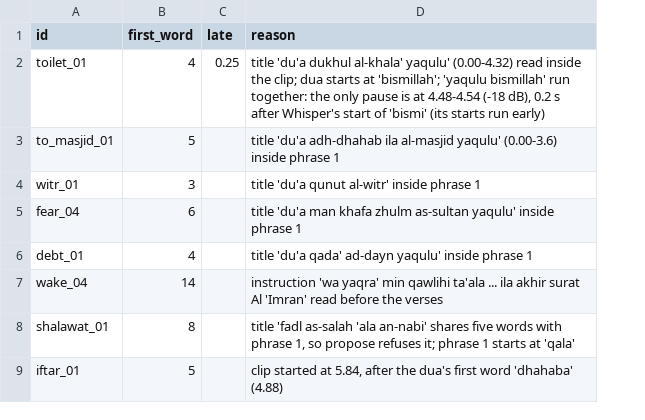
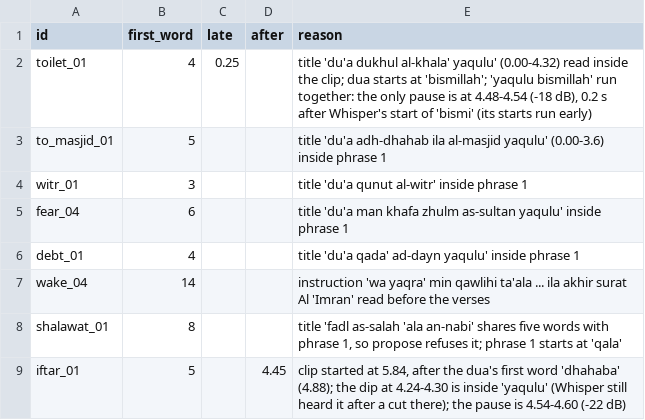
Before and after one commit to hystericmoon/muslimdaily, a CSV file: tools/align/start_fixes.csv, drawn as a sheet; addresses are those after the commit; the diff names each change by its address in the sheet, - before the commit and + after, or states it on an @@ line.

```diff
--- a/tools/align/start_fixes.csv
+++ b/tools/align/start_fixes.csv
+column D (after), row 9: 4.45
-E9 (reason): …word 'dhahaba' (4.88)
+E9 (reason): …word 'dhahaba' (4.88); the dip at 4.24-4.30 is inside 'yaqulu' (Whisper still heard it after a cut there); the pause is 4.54-4.60 (-22 dB)
```
Also changed, not shown: content/source/duas.csv, 4 other files.
